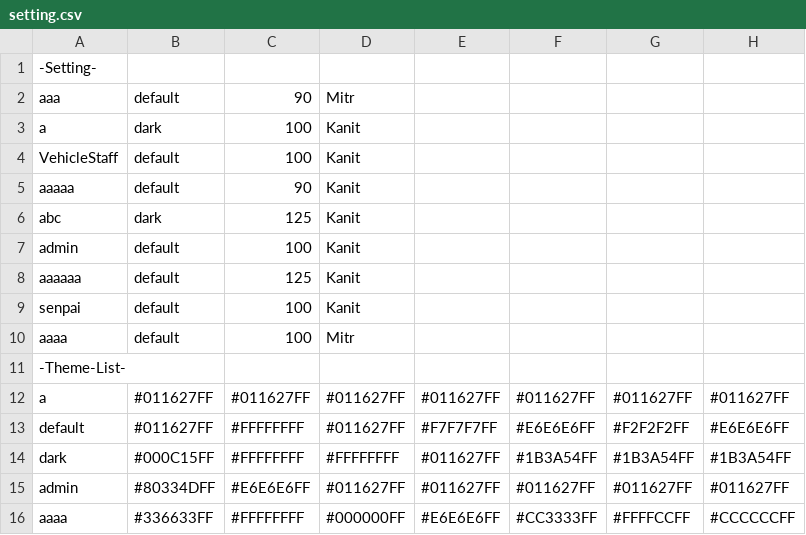
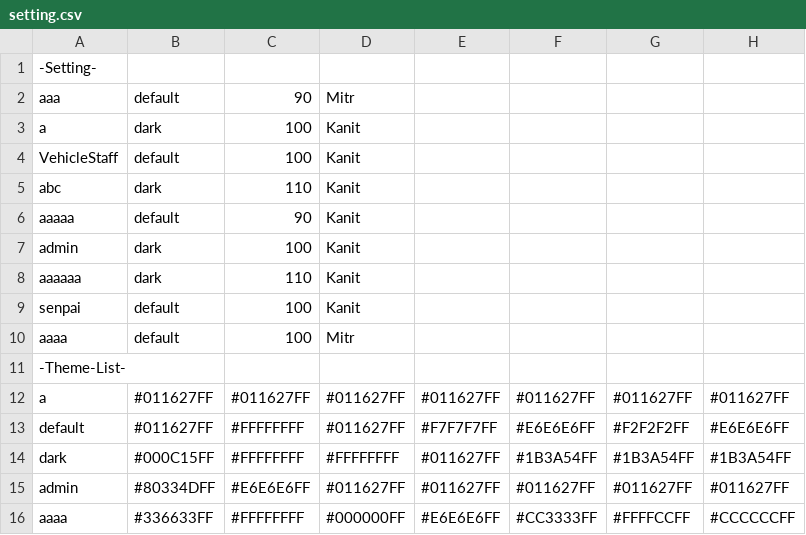
Before and after one commit to SoraNual/KU_ComplaintSubmissionJavaApp, a CSV file: data/setting.csv, drawn as a sheet.

```diff
--- a/data/setting.csv
+++ b/data/setting.csv
@@ -4,6 +4,6 @@ a,dark,100,Kanit
 VehicleStaff,default,100,Kanit
+abc,dark,110,Kanit
 aaaaa,default,90,Kanit
-abc,dark,125,Kanit
-admin,default,100,Kanit
-aaaaaa,default,125,Kanit
+admin,dark,100,Kanit
+aaaaaa,dark,110,Kanit
 senpai,default,100,Kanit
```
Also changed, not shown: data/complaints.csv, data/users.csv, 23 other files.
